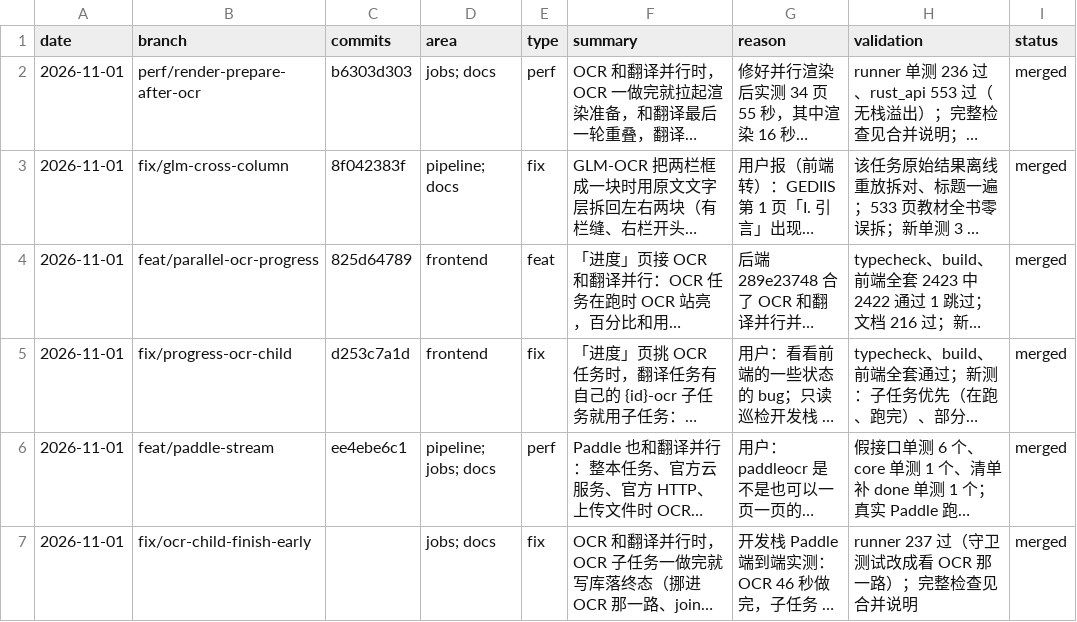
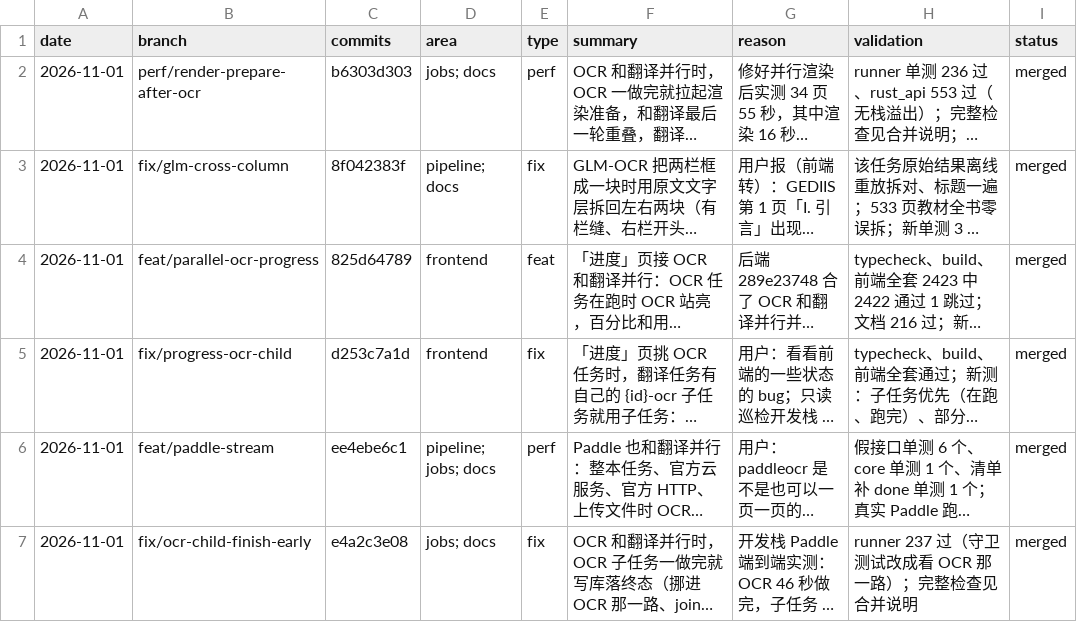
Before and after one commit to wxyhgk/retain-pdf, a CSV file: docs/ops/devlog/2026-11.csv, drawn as a sheet; only a part is shown; long unchanged cells end in …; the diff names each change by its address in the sheet, - before the commit and + after, or states it on an @@ line.

```diff
--- a/docs/ops/devlog/2026-11.csv
+++ b/docs/ops/devlog/2026-11.csv
-C7 (commits): (empty)
+C7 (commits): e4a2c3e08
```
